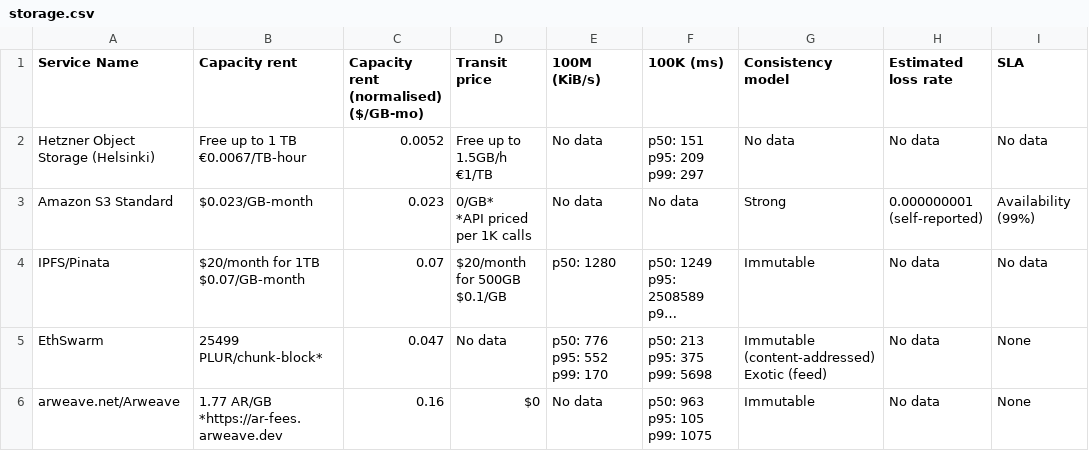
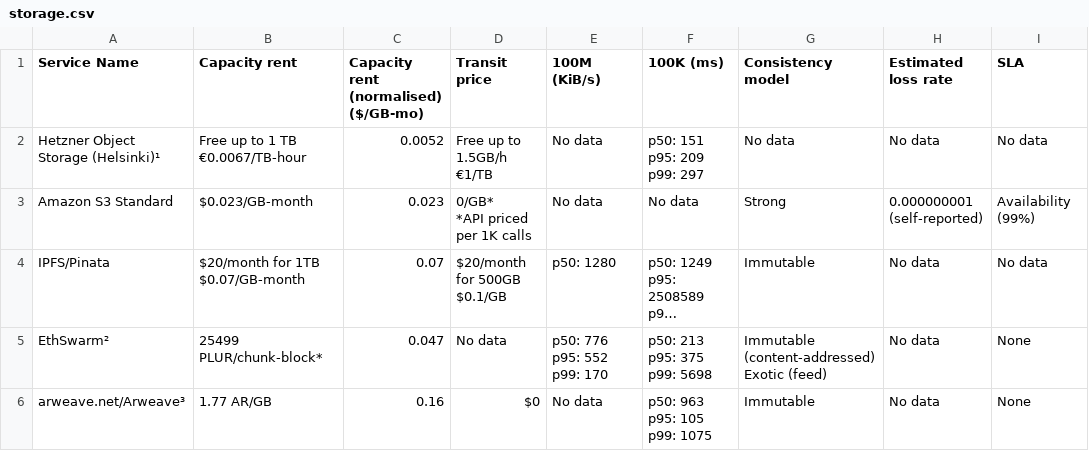
Before and after one commit to uncloud-registry/StorageBeat, a CSV file: data/storage.csv, drawn as a sheet; only a part is shown; long unchanged cells end in …; ↵ is a line break in a cell; the diff names each change by its address in the sheet, - before the commit and + after, or states it on an @@ line.

```diff
--- a/data/storage.csv
+++ b/data/storage.csv
-A2 (Service Name): Hetzner Object Storage (Helsinki)
+A2 (Service Name): Hetzner Object Storage (Helsinki)¹
-A5 (Service Name): EthSwarm
+A5 (Service Name): EthSwarm²
-A6 (Service Name): arweave.net/Arweave
+A6 (Service Name): arweave.net/Arweave³
-B6 (Capacity rent): 1.77 AR/GB ↵ *https://ar-fees.arweave.dev
+B6 (Capacity rent): 1.77 AR/GB
```
Also changed, not shown: 3 other files.
